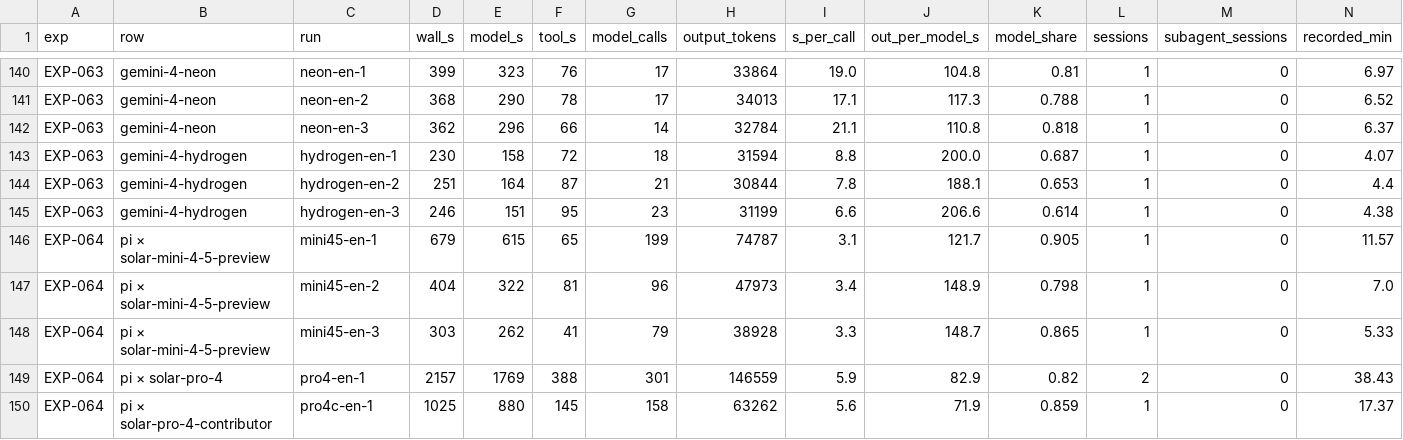
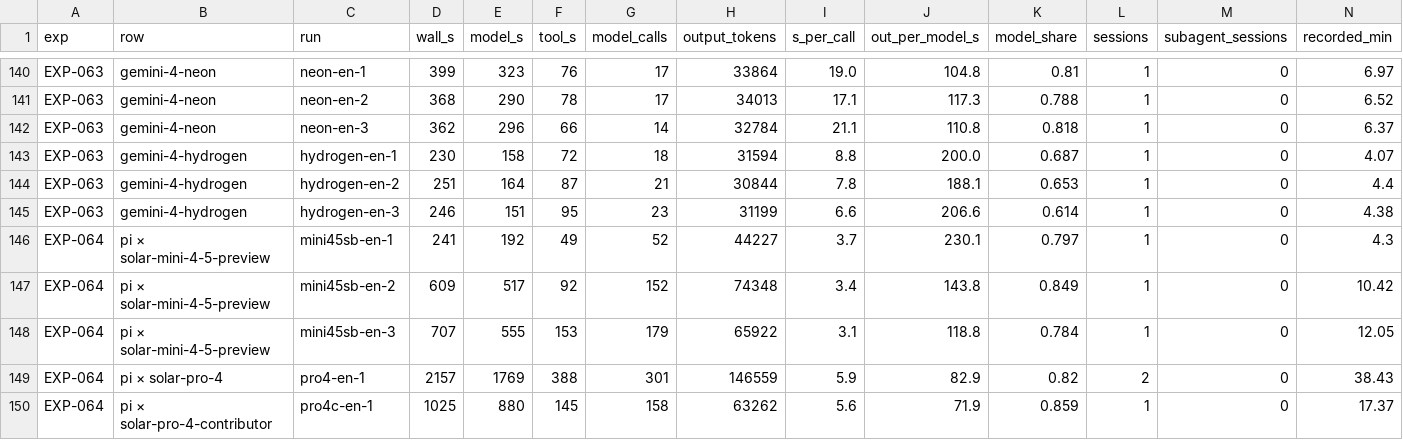
Before and after one commit to roboco-io/coding-agent-benchmark, a CSV file: analysis/latency/runs.csv, drawn as a sheet; only a part is shown, gaps mark what is left out; the diff names each change by its address in the sheet, - before the commit and + after, or states it on an @@ line.

```diff
--- a/analysis/latency/runs.csv
+++ b/analysis/latency/runs.csv
-C146 (run): mini45-en-1
+C146 (run): mini45sb-en-1
-D146 (wall_s): 679
+D146 (wall_s): 241
-E146 (model_s): 615
+E146 (model_s): 192
-F146 (tool_s): 65
+F146 (tool_s): 49
-G146 (model_calls): 199
+G146 (model_calls): 52
-H146 (output_tokens): 74787
+H146 (output_tokens): 44227
-I146 (s_per_call): 3.1
+I146 (s_per_call): 3.7
-J146 (out_per_model_s): 121.7
+J146 (out_per_model_s): 230.1
-K146 (model_share): 0.905
+K146 (model_share): 0.797
-N146 (recorded_min): 11.57
+N146 (recorded_min): 4.3
-C147 (run): mini45-en-2
+C147 (run): mini45sb-en-2
-D147 (wall_s): 404
+D147 (wall_s): 609
-E147 (model_s): 322
+E147 (model_s): 517
-F147 (tool_s): 81
+F147 (tool_s): 92
-G147 (model_calls): 96
+G147 (model_calls): 152
-H147 (output_tokens): 47973
+H147 (output_tokens): 74348
-J147 (out_per_model_s): 148.9
+J147 (out_per_model_s): 143.8
-K147 (model_share): 0.798
+K147 (model_share): 0.849
-N147 (recorded_min): 7.0
+N147 (recorded_min): 10.42
-C148 (run): mini45-en-3
+C148 (run): mini45sb-en-3
-D148 (wall_s): 303
+D148 (wall_s): 707
-E148 (model_s): 262
+E148 (model_s): 555
-F148 (tool_s): 41
+F148 (tool_s): 153
-G148 (model_calls): 79
+G148 (model_calls): 179
-H148 (output_tokens): 38928
+H148 (output_tokens): 65922
-I148 (s_per_call): 3.3
+I148 (s_per_call): 3.1
-J148 (out_per_model_s): 148.7
+J148 (out_per_model_s): 118.8
-K148 (model_share): 0.865
+K148 (model_share): 0.784
-N148 (recorded_min): 5.33
+N148 (recorded_min): 12.05
```
Also changed, not shown: analysis/cost/cost_all_runs.csv, analysis/cost/usage_all_runs.csv, 34 other files.
